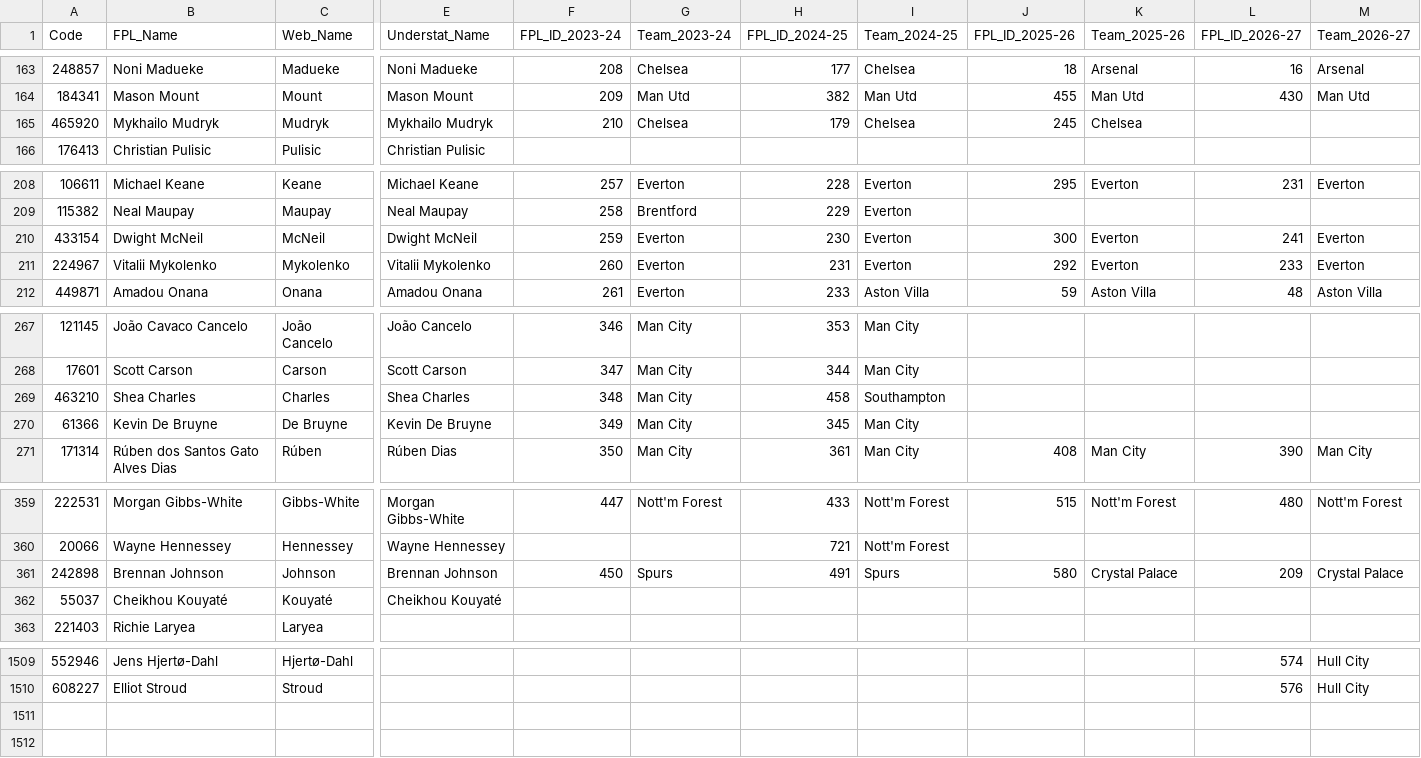
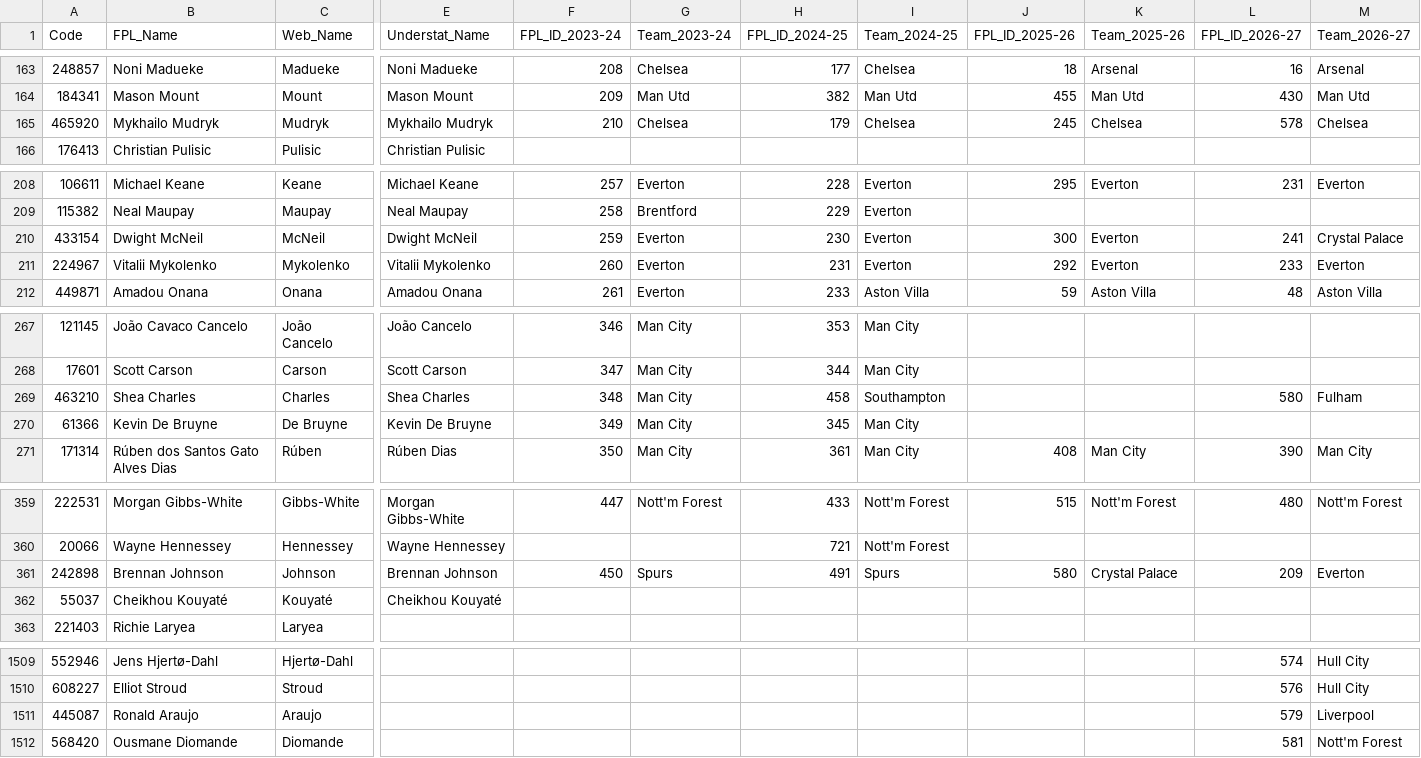
Before and after one commit to Jashior/fpl_code_understat_dict, a CSV file: code_dict.csv, drawn as a sheet; only a part is shown, gaps mark what is left out; rows hold the shown columns only; the diff names each change by its address in the sheet, - before the commit and + after, or states it on an @@ line.

Commit message:
update dict

```diff
--- a/code_dict.csv
+++ b/code_dict.csv
-L165 (FPL_ID_2026-27): (empty)
+L165 (FPL_ID_2026-27): 578
-M165 (Team_2026-27): (empty)
+M165 (Team_2026-27): Chelsea
-M210 (Team_2026-27): Everton
+M210 (Team_2026-27): Crystal Palace
-L269 (FPL_ID_2026-27): (empty)
+L269 (FPL_ID_2026-27): 580
-M269 (Team_2026-27): (empty)
+M269 (Team_2026-27): Fulham
-M361 (Team_2026-27): Crystal Palace
+M361 (Team_2026-27): Everton
+row 1511: 445087 | Ronald Araujo | Araujo |  |  |  |  |  |  |  | 579 | Liverpool
+row 1512: 568420 | Ousmane Diomande | Diomande |  |  |  |  |  |  |  | 581 | Nott'm Forest
```
